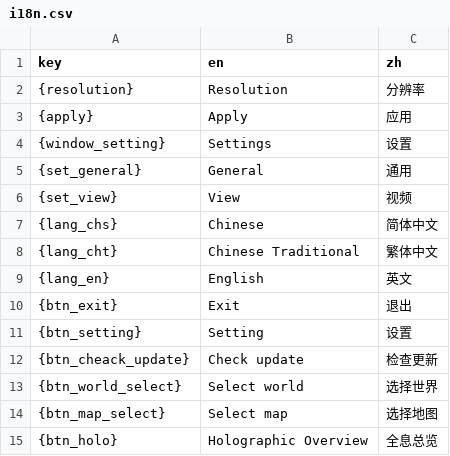
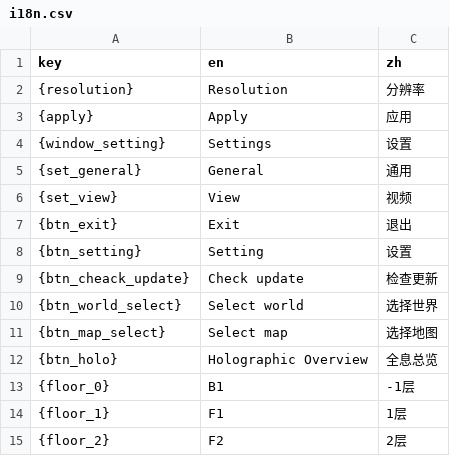
Before and after one commit to XYY-Studio/StarRail-Map, a CSV file: Resource/data/language/i18n.csv, drawn as a sheet; only a part is shown; the shorter side is filled out with more unchanged rows.

Commit message:
Updata language option

```diff
--- a/Resource/data/language/i18n.csv
+++ b/Resource/data/language/i18n.csv
@@ -6,5 +6,2 @@ key,en,zh
 {set_view},View,视频
-{lang_chs},Chinese,简体中文
-{lang_cht},Chinese Traditional,繁体中文
-{lang_en},English,英文
 {btn_exit},Exit,退出
```
Also changed, not shown: 2 other files.
